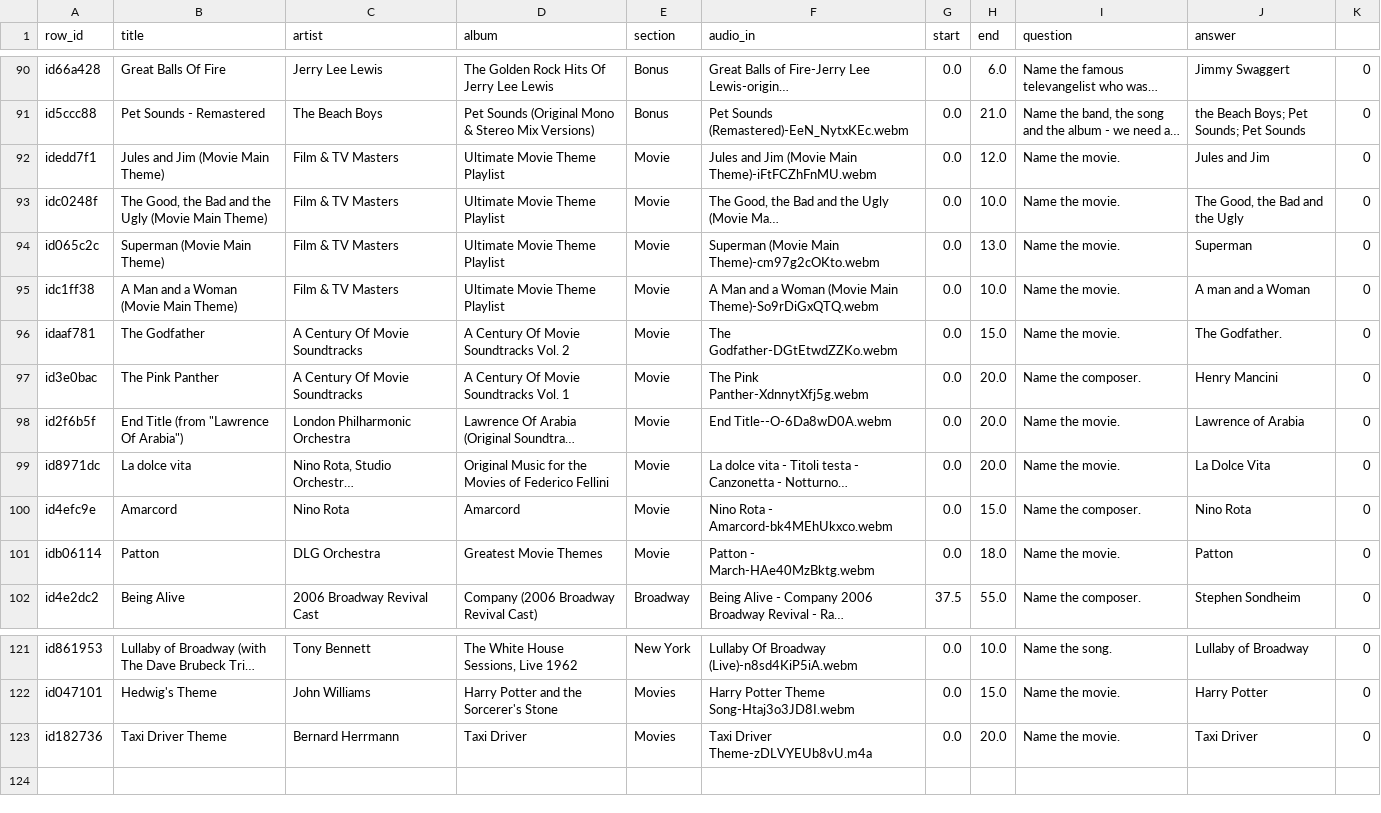
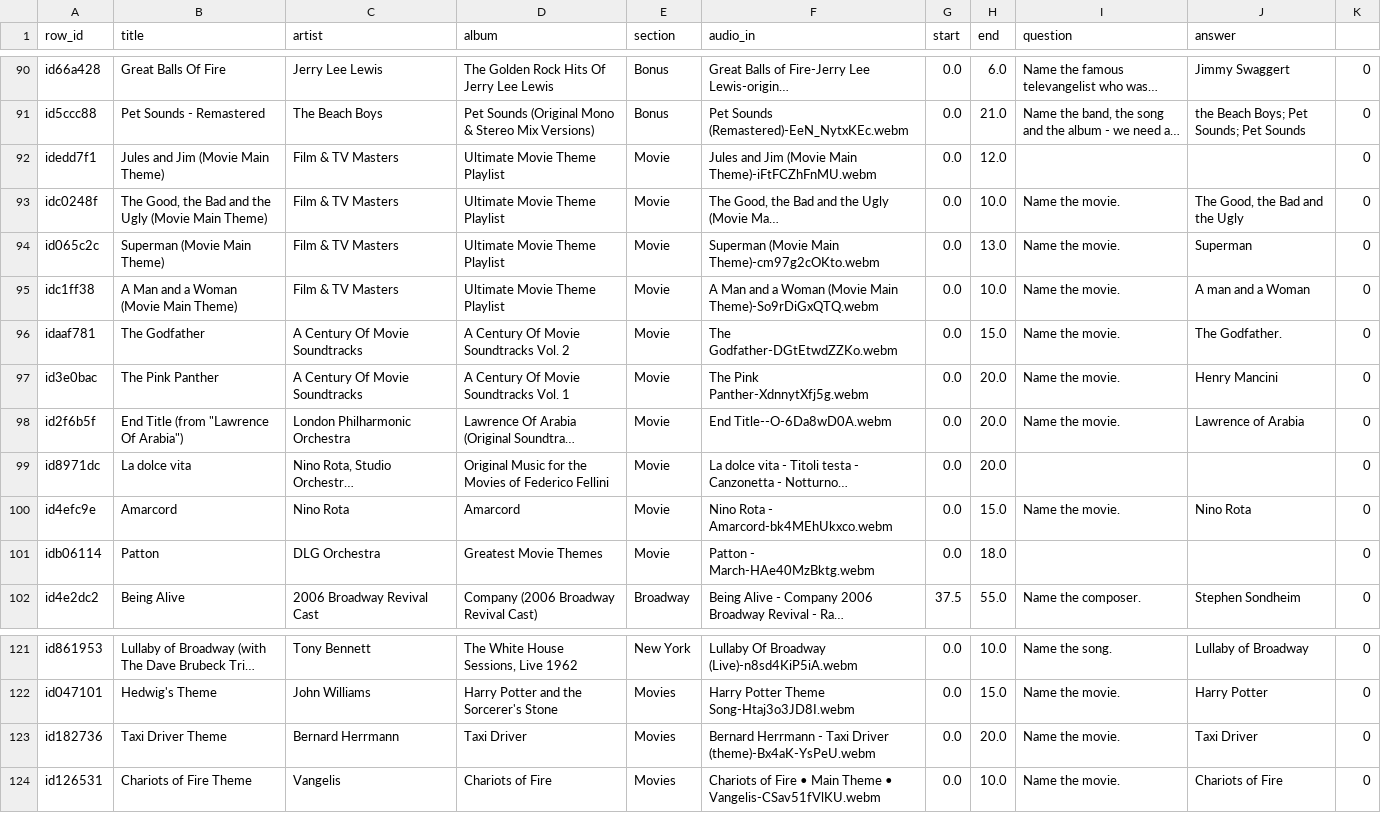
Before and after one commit to rben01/quarantine-trivia, a CSV file: Songs_meta_filled_output/Sheet 2-Table 1.csv, drawn as a sheet; only a part is shown, gaps mark what is left out; long unchanged cells end in …; the diff names each change by its address in the sheet, - before the commit and + after, or states it on an @@ line.

```diff
--- a/Songs_meta_filled_output/Sheet 2-Table 1.csv
+++ b/Songs_meta_filled_output/Sheet 2-Table 1.csv
-I92 (question): Name the movie.
+I92 (question): (empty)
-J92 (answer): Jules and Jim
+J92 (answer): (empty)
-I97 (question): Name the composer.
+I97 (question): Name the movie.
-I99 (question): Name the movie.
+I99 (question): (empty)
-J99 (answer): La Dolce Vita
+J99 (answer): (empty)
-I100 (question): Name the composer.
+I100 (question): Name the movie.
-I101 (question): Name the movie.
+I101 (question): (empty)
-J101 (answer): Patton
+J101 (answer): (empty)
-F123 (audio_in): Taxi Driver Theme-zDLVYEUb8vU.m4a
+F123 (audio_in): Bernard Herrmann - Taxi Driver (theme)-Bx4aK-YsPeU.webm
+row 124: id126531 | Chariots of Fire Theme | Vangelis | Chariots of Fire | Movies | Chariots of Fire • Main Theme • Vangelis-CSav51fVlKU.webm | 0.0 | 10.0 | Name the movie. | Chariots of Fire | 0
```
Also changed, not shown: songs_meta_filled.csv, 7 other files.
